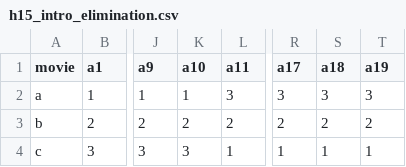
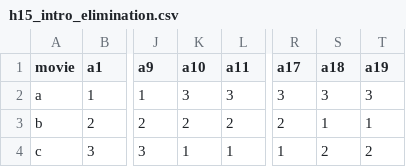
Before and after one commit to dnordgren/KiattenMittons, a CSV file: GameDay2/test_votes/h15_intro_elimination.csv, drawn as a sheet; only a part is shown, gaps mark what is left out; the diff names each change by its address in the sheet, - before the commit and + after, or states it on an @@ line.

Commit message:
Well, it probably helps to be less bad than I am (fixed elimination test)

```diff
--- a/GameDay2/test_votes/h15_intro_elimination.csv
+++ b/GameDay2/test_votes/h15_intro_elimination.csv
-K2 (a10): 1
+K2 (a10): 3
-S3 (a18): 2
+S3 (a18): 1
-T3 (a19): 2
+T3 (a19): 1
-K4 (a10): 3
+K4 (a10): 1
-S4 (a18): 1
+S4 (a18): 2
-T4 (a19): 1
+T4 (a19): 2
```
Also changed, not shown: 3 other files.
